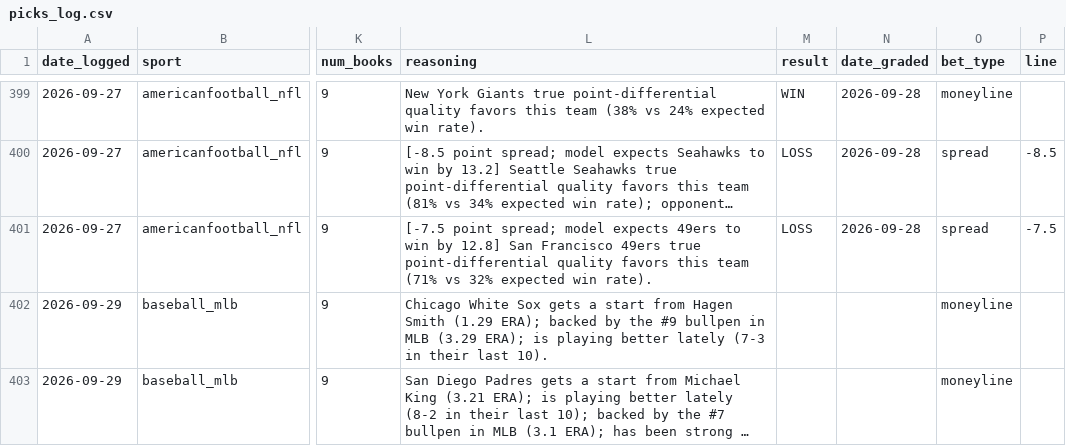
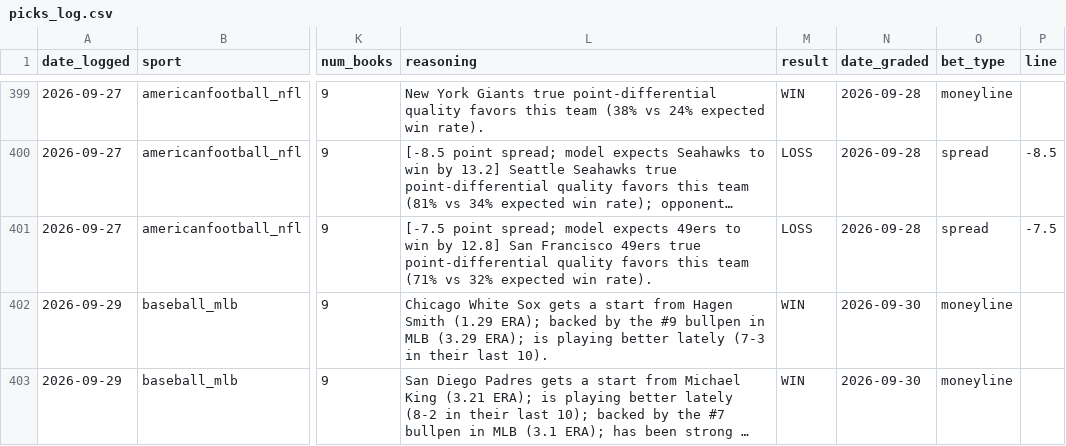
Before and after one commit to alev-12/betting-bot-showcase, a CSV file: picks_log.csv, drawn as a sheet; only a part is shown, gaps mark what is left out; long unchanged cells end in …; the diff names each change by its address in the sheet, - before the commit and + after, or states it on an @@ line.

```diff
--- a/picks_log.csv
+++ b/picks_log.csv
-M402:M403 (result): (empty)
+M402:M403 (result): WIN
-N402:N403 (date_graded): (empty)
+N402:N403 (date_graded): 2026-09-30
```
